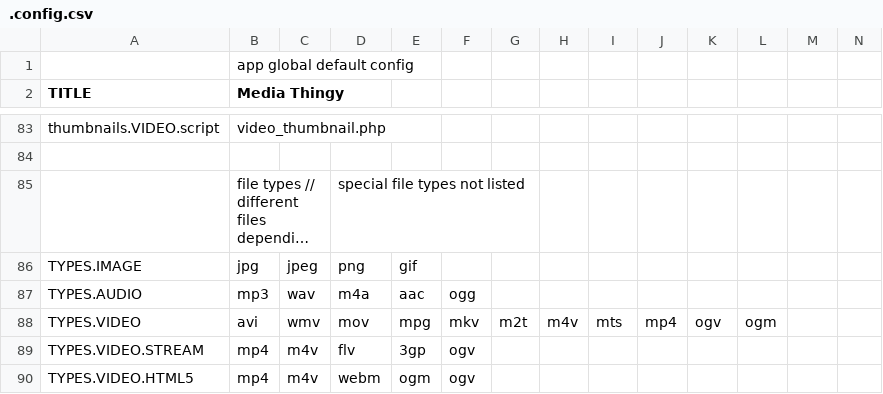
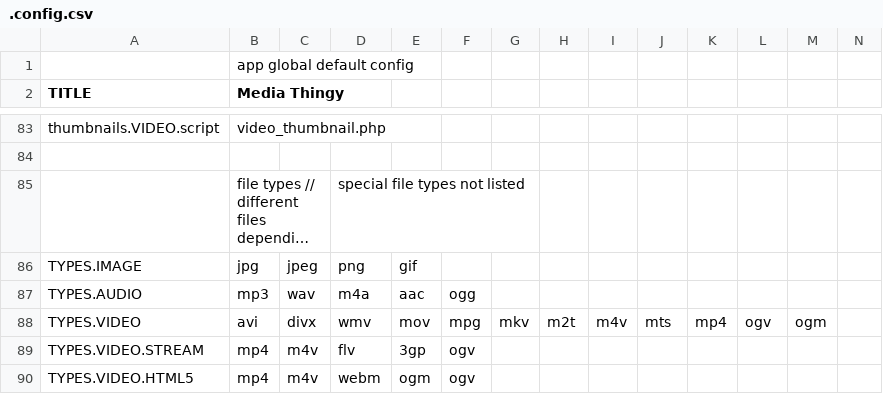
Before and after one commit to araynaud/.mt, a CSV file: config/.config.csv, drawn as a sheet; only a part is shown, gaps mark what is left out; long unchanged cells end in …; removed rows and columns are numbered as before the commit, all else as after; rows hold the shown columns only; the diff names each change by its address in the sheet, - before the commit and + after, or states it on an @@ line.

Commit message:
use video metadata from file before convert. resize  shrink only

```diff
--- a/config/.config.csv
+++ b/config/.config.csv
-row 88: TYPES.VIDEO | avi | wmv | mov | mpg | mkv | m2t | m4v | mts | mp4 | ogv | ogm
+row 88: TYPES.VIDEO | avi | divx | wmv | mov | mpg | mkv | m2t | m4v | mts | mp4 | ogv | ogm
```
Also changed, not shown: 2 other files.
